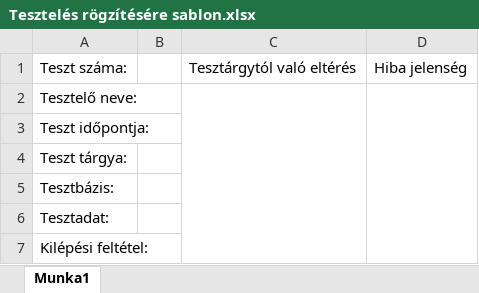
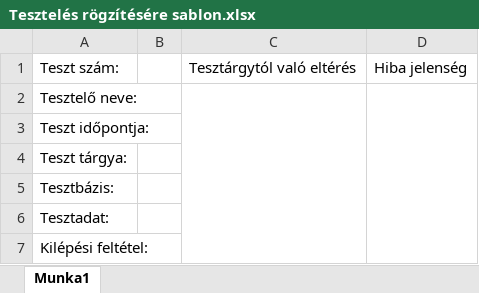
Before and after one commit to gitjuzer/Projlab2019lev, an Excel workbook: Tesztdokumentáció/Tesztelés rögzítésére sablon.xlsx, sheet Munka1, drawn as a sheet; values as stored, in another font and other column widths than the file's, no borders; the diff names each change by its address in the sheet, - before the commit and + after, or states it on an @@ line.

Commit message:
Teszt sablon módosítása

```diff
--- a/Tesztdokumentáció/Tesztelés rögzítésére sablon.xlsx (sheet Munka1)
+++ b/Tesztdokumentáció/Tesztelés rögzítésére sablon.xlsx (sheet Munka1)
-A1: Teszt száma:
+A1: Teszt szám:
```
